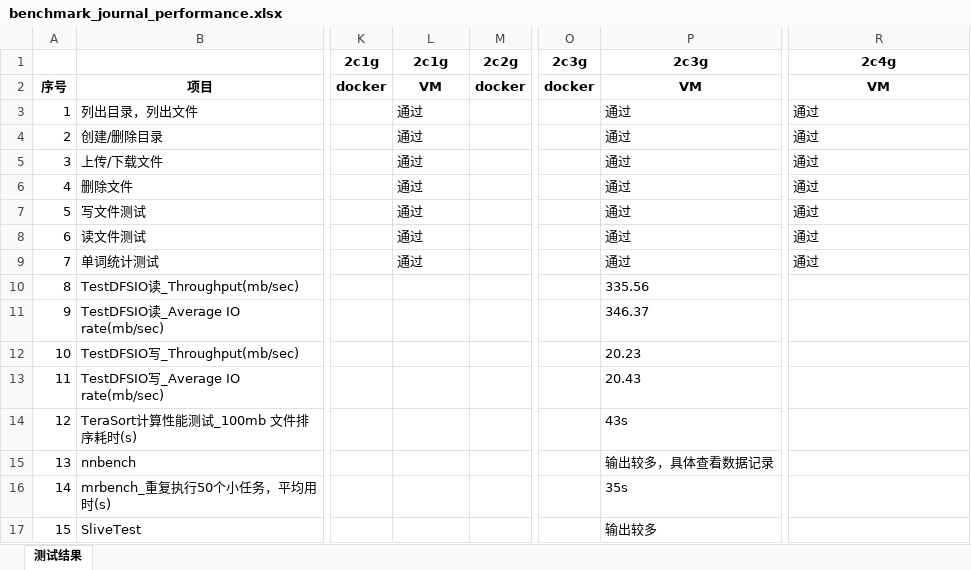
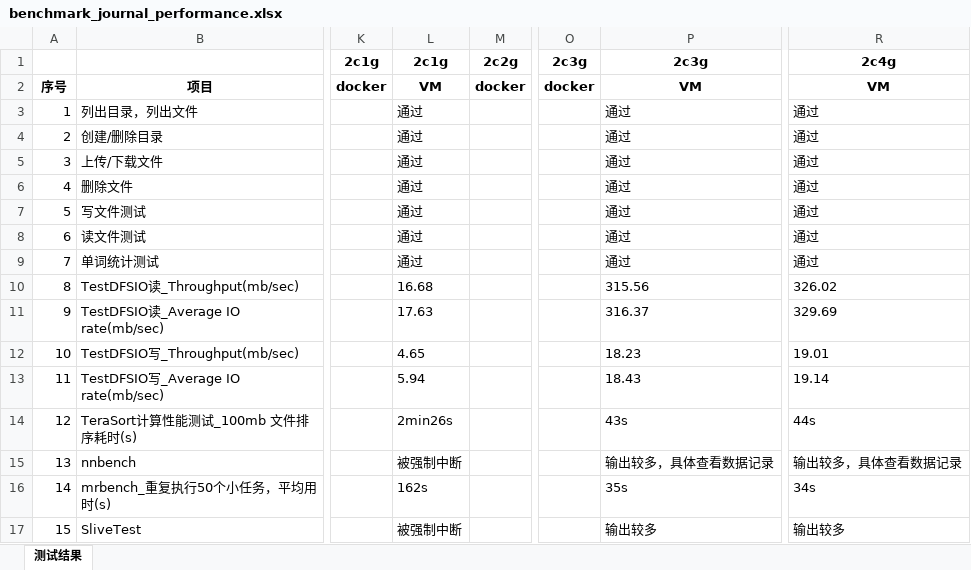
Before and after one commit to hbulpf/HSDocker, an Excel workbook: benchmark/benchmark_journal_performance.xlsx, sheet 测试结果, drawn as a sheet; only a part is shown, gaps mark what is left out; values as stored, in another font and other column widths than the file's, no borders; the diff names each change by its address in the sheet, - before the commit and + after, or states it on an @@ line.

Commit message:
更新数据文件

```diff
--- a/benchmark/benchmark_journal_performance.xlsx (sheet 测试结果)
+++ b/benchmark/benchmark_journal_performance.xlsx (sheet 测试结果)
-L10: (empty)
+L10: 16.68
-P10: 335.56
+P10: 315.56
-R10: (empty)
+R10: 326.02
-L11: (empty)
+L11: 17.63
-P11: 346.37
+P11: 316.37
-R11: (empty)
+R11: 329.69
-L12: (empty)
+L12: 4.65
-P12: 20.23
+P12: 18.23
-R12: (empty)
+R12: 19.01
-L13: (empty)
+L13: 5.94
-P13: 20.43
+P13: 18.43
-R13: (empty)
+R13: 19.14
-L14: (empty)
+L14: 2min26s
-R14: (empty)
+R14: 44s
-L15: (empty)
+L15: 被强制中断
-R15: (empty)
+R15: 输出较多，具体查看数据记录
-L16: (empty)
+L16: 162s
-R16: (empty)
+R16: 34s
-L17: (empty)
+L17: 被强制中断
-R17: (empty)
+R17: 输出较多
```
